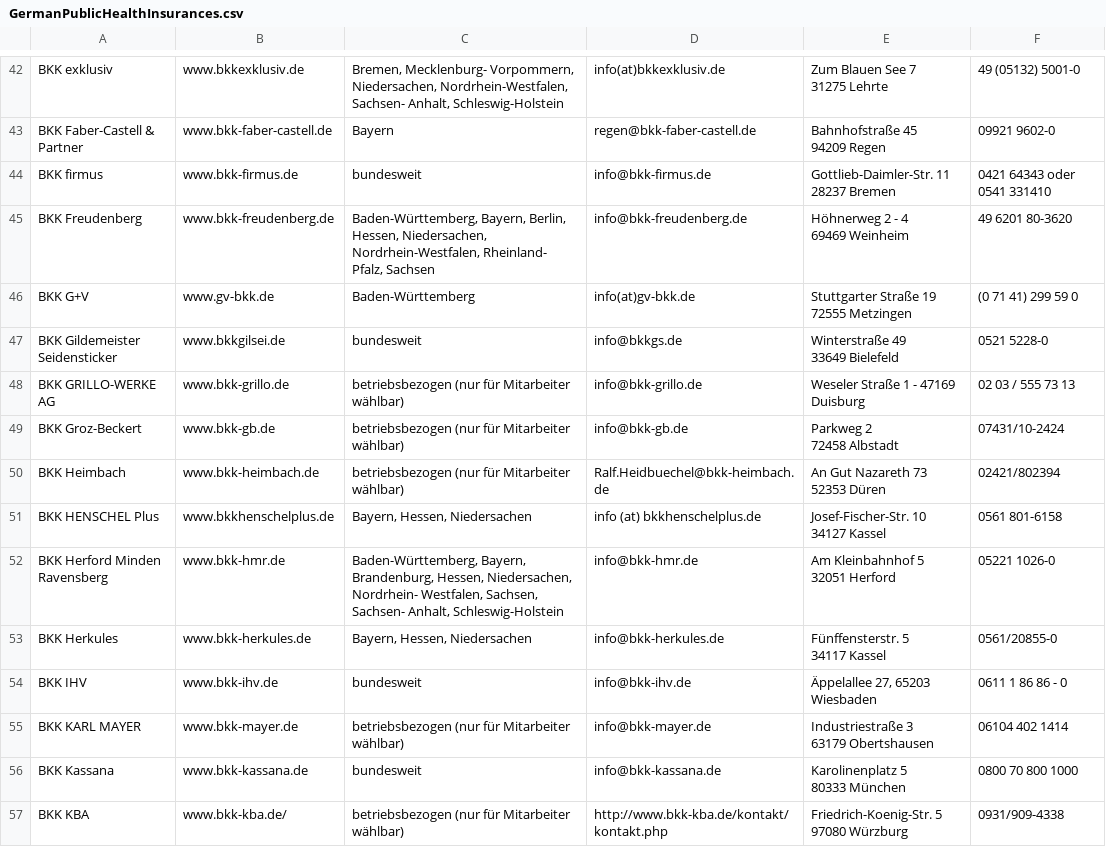
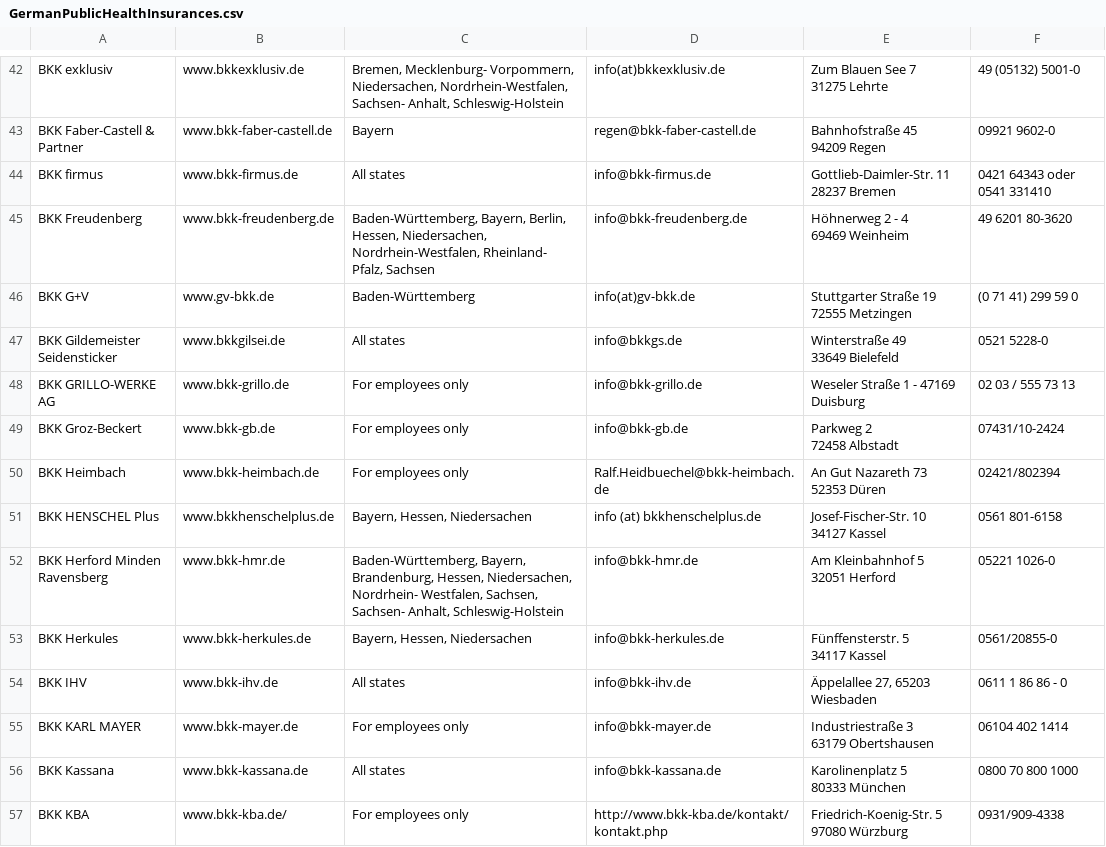
Before and after one commit to mattfullerton/publicHealthInsuranceCompaniesGermany, a CSV file: data/GermanPublicHealthInsurances.csv, drawn as a sheet; only a part is shown, gaps mark what is left out; the diff covers the shown part only; the diff names each change by its address in the sheet, - before the commit and + after, or states it on an @@ line.

```diff
--- a/data/GermanPublicHealthInsurances.csv
+++ b/data/GermanPublicHealthInsurances.csv
-C44: bundesweit
+C44: All states
-C47: bundesweit
+C47: All states
-C48:C50: betriebsbezogen (nur für Mitarbeiter wählbar)
+C48:C50: For employees only
-C54: bundesweit
+C54: All states
-C55: betriebsbezogen (nur für Mitarbeiter wählbar)
+C55: For employees only
-C56: bundesweit
+C56: All states
-C57: betriebsbezogen (nur für Mitarbeiter wählbar)
+C57: For employees only
```
Also changed, not shown: 1 added row, 1 removed row and 72 edited cells elsewhere in this file.
